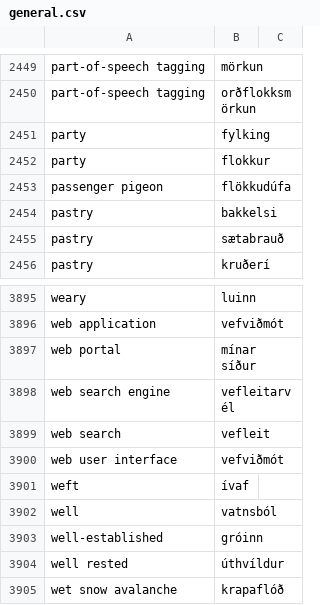
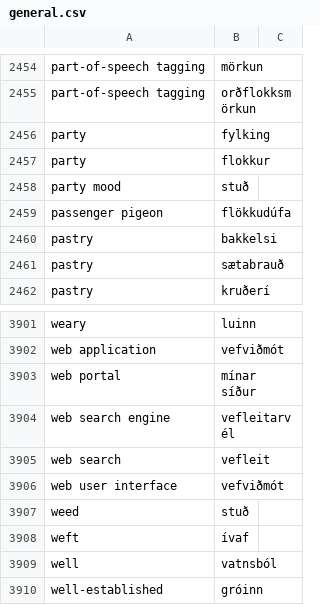
Before and after one commit to judyfong/dictionary, a CSV file: general.csv, drawn as a sheet; only a part is shown, gaps mark what is left out; the shorter side is filled out with more unchanged rows; the diff covers the shown part only; the diff names each change by its address in the sheet, - before the commit and + after, or states it on an @@ line.

```diff
--- a/general.csv
+++ b/general.csv
+row 2458: party mood | stuð
+row 3907: weed | stuð
```
Also changed, not shown: 5 added rows elsewhere in this file.
